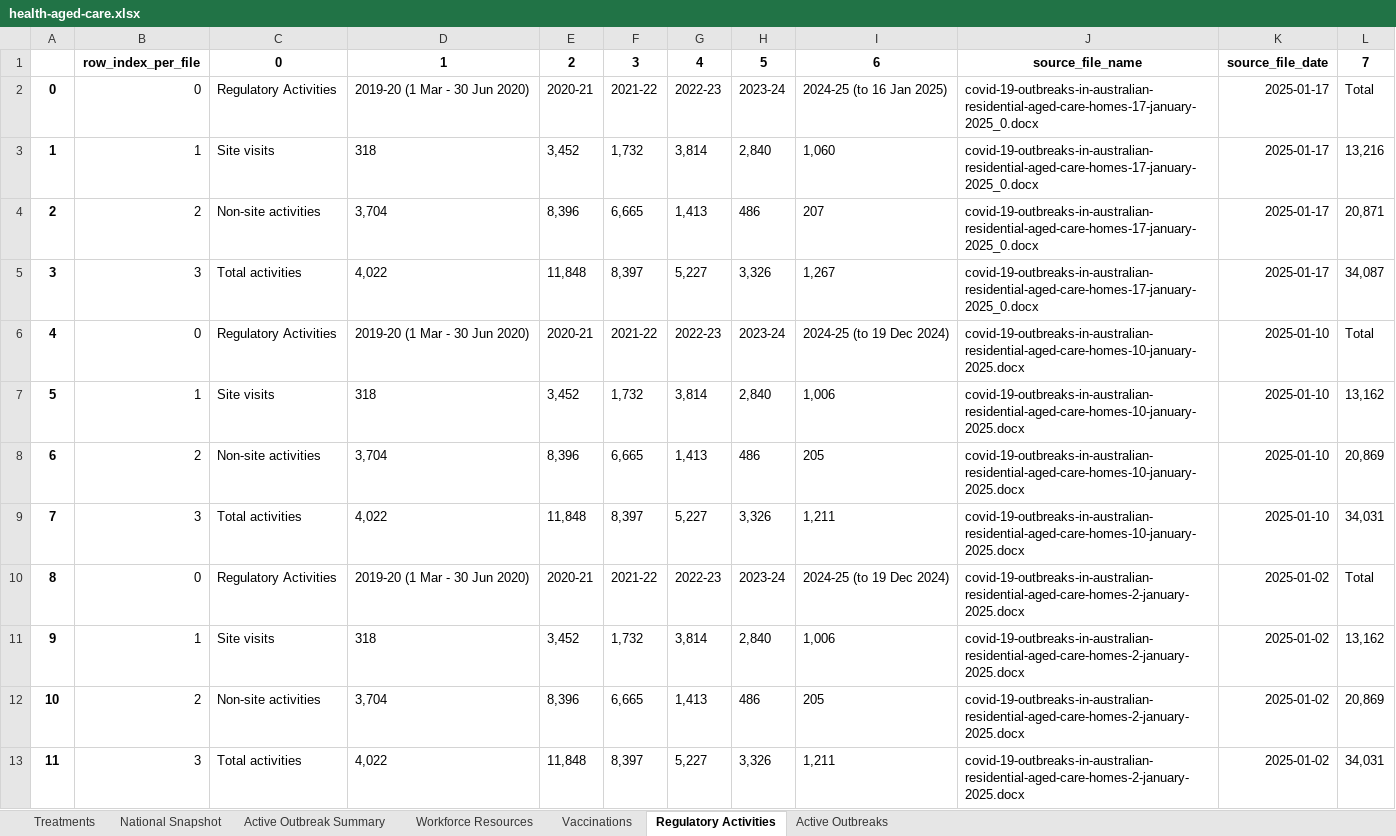
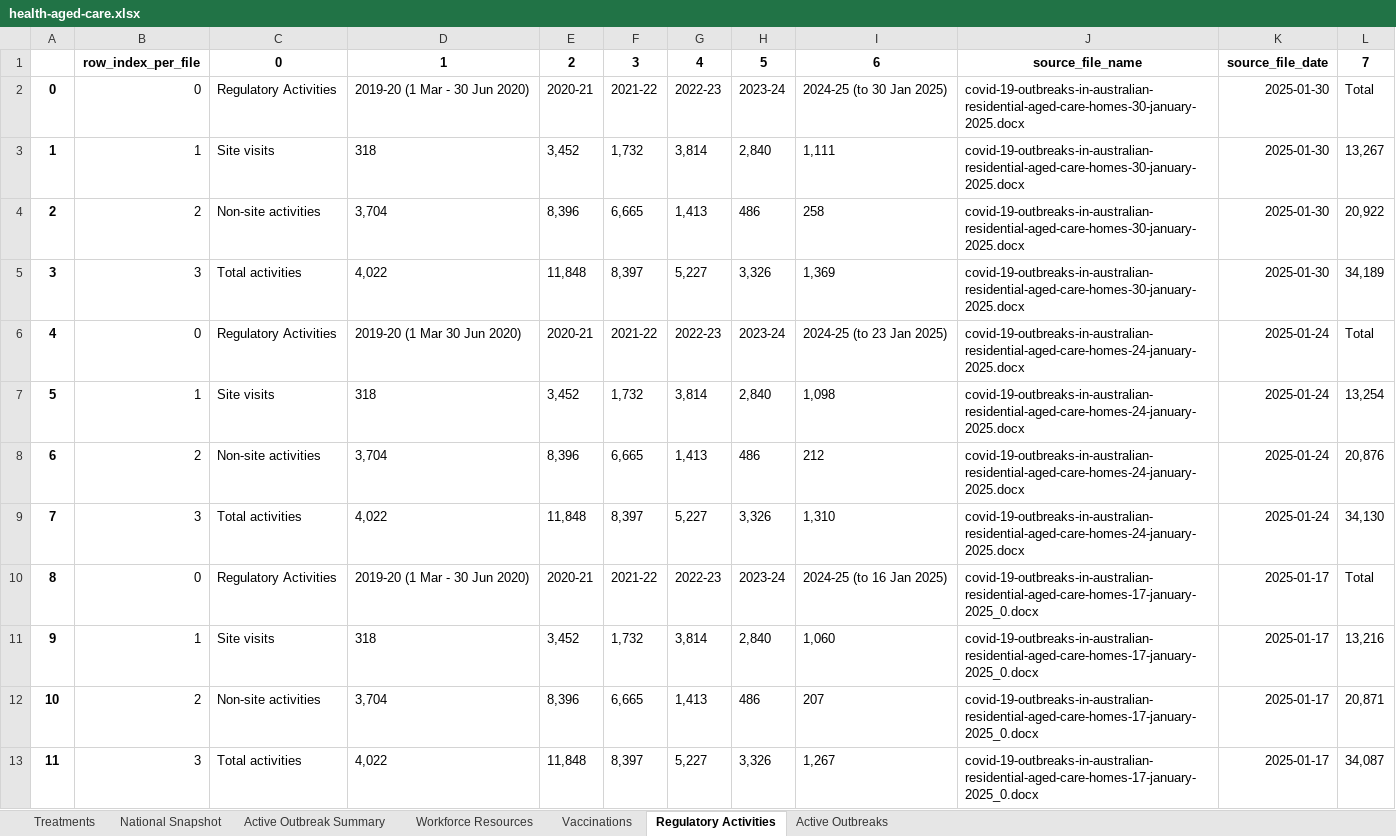
Before and after one commit to Mike-Honey/covid-19-au-vaccinations, an Excel workbook: health-aged-care/health-aged-care.xlsx, sheet Regulatory Activities, drawn as a sheet; only a part is shown; the shorter side is filled out with more unchanged rows; values as stored, in another font and other column widths than the file's, no borders; addresses are those after the commit; the diff names each change by its address in the sheet, - before the commit and + after, or states it on an @@ line.

```diff
--- a/health-aged-care/health-aged-care.xlsx (sheet Regulatory Activities)
+++ b/health-aged-care/health-aged-care.xlsx (sheet Regulatory Activities)
+row 2: 0 | 0 | Regulatory Activities | 2019-20 (1 Mar - 30 Jun 2020) | 2020-21 | 2021-22 | 2022-23 | 2023-24 | 2024-25 (to 30 Jan 2025) | covid-19-outbreaks-in-australian-residential-aged-care-homes-30-january-2025.docx | 2025-01-30 | Total
+row 3: 1 | 1 | Site visits | 318 | 3,452 | 1,732 | 3,814 | 2,840 | 1,111 | covid-19-outbreaks-in-australian-residential-aged-care-homes-30-january-2025.docx | 2025-01-30 | 13,267
+row 4: 2 | 2 | Non-site activities | 3,704 | 8,396 | 6,665 | 1,413 | 486 | 258 | covid-19-outbreaks-in-australian-residential-aged-care-homes-30-january-2025.docx | 2025-01-30 | 20,922
+row 5: 3 | 3 | Total activities | 4,022 | 11,848 | 8,397 | 5,227 | 3,326 | 1,369 | covid-19-outbreaks-in-australian-residential-aged-care-homes-30-january-2025.docx | 2025-01-30 | 34,189
+row 6: 4 | 0 | Regulatory Activities | 2019-20 (1 Mar 30 Jun 2020) | 2020-21 | 2021-22 | 2022-23 | 2023-24 | 2024-25 (to 23 Jan 2025) | covid-19-outbreaks-in-australian-residential-aged-care-homes-24-january-2025.docx | 2025-01-24 | Total
+row 7: 5 | 1 | Site visits | 318 | 3,452 | 1,732 | 3,814 | 2,840 | 1,098 | covid-19-outbreaks-in-australian-residential-aged-care-homes-24-january-2025.docx | 2025-01-24 | 13,254
+row 8: 6 | 2 | Non-site activities | 3,704 | 8,396 | 6,665 | 1,413 | 486 | 212 | covid-19-outbreaks-in-australian-residential-aged-care-homes-24-january-2025.docx | 2025-01-24 | 20,876
+row 9: 7 | 3 | Total activities | 4,022 | 11,848 | 8,397 | 5,227 | 3,326 | 1,310 | covid-19-outbreaks-in-australian-residential-aged-care-homes-24-january-2025.docx | 2025-01-24 | 34,130
@@ column A renumbered from row 10 down @@
```
Also changed, not shown: sheet Active Outbreaks, sheet Active Outbreak Summary, sheet Vaccinations, sheet National Snapshot, sheet Workforce Resources, sheet Treatments, 4 other files.
